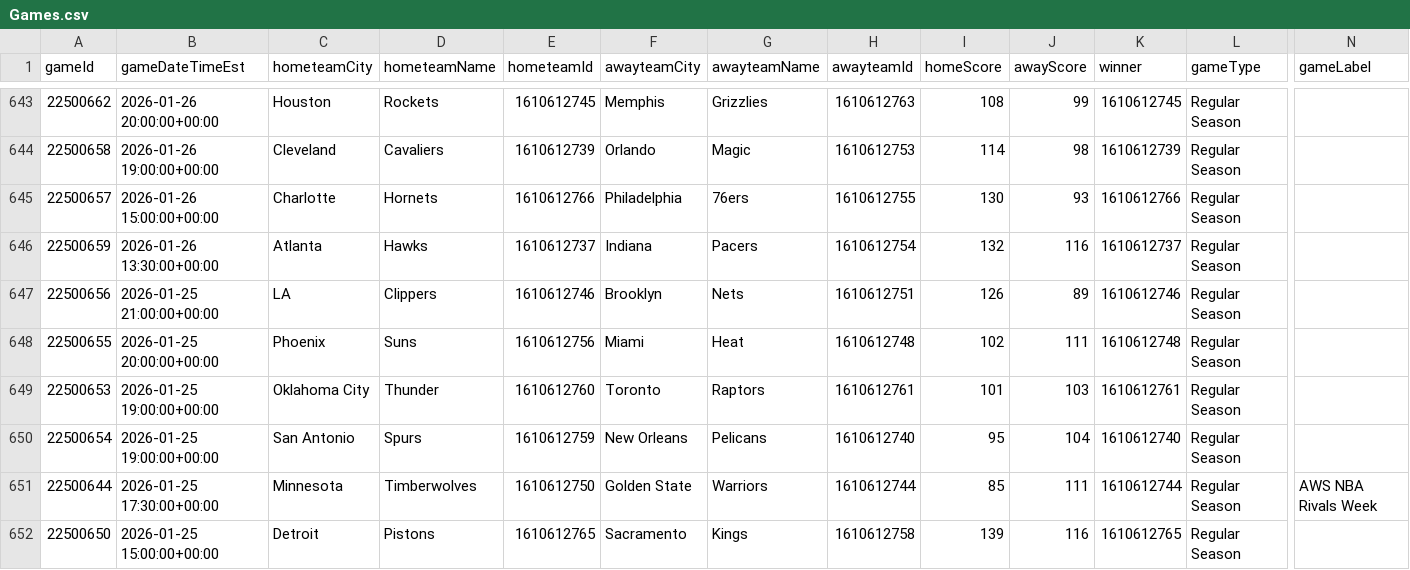
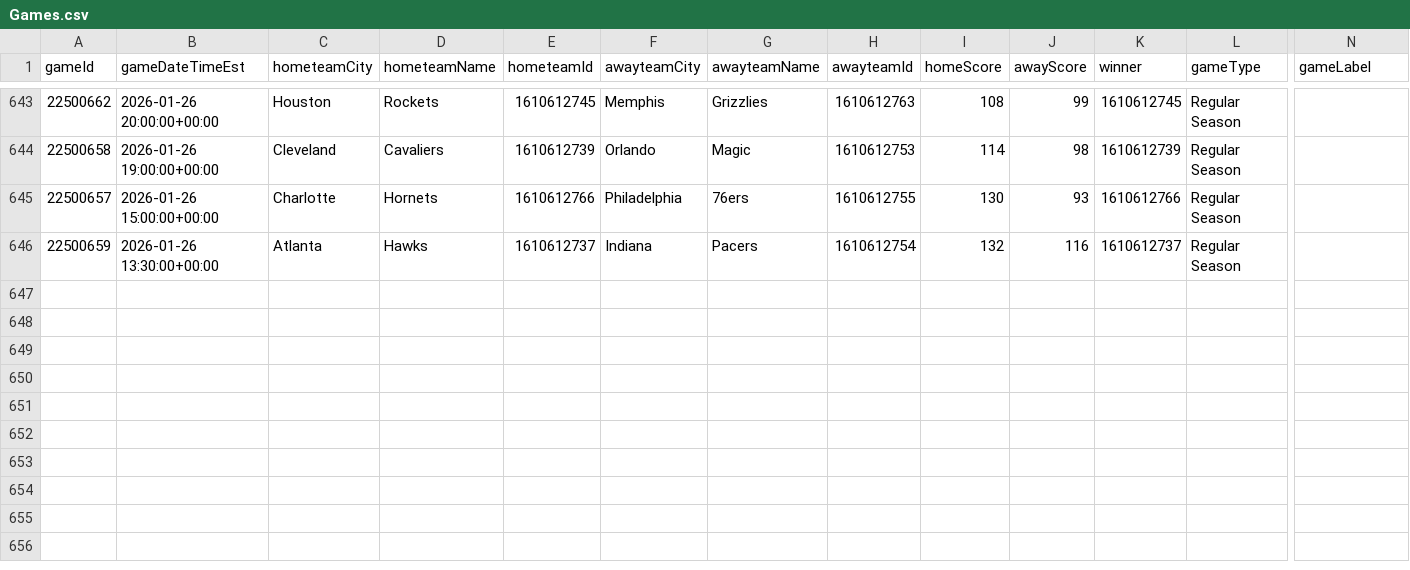
Before and after one commit to mina-p1/Open-Bet, a CSV file: backend/data/box_scores/Games.csv, drawn as a sheet; only a part is shown, gaps mark what is left out; rows hold the shown columns only; the diff names each change by its address in the sheet, - before the commit and + after, or states it on an @@ line.

```diff
--- a/backend/data/box_scores/Games.csv
+++ b/backend/data/box_scores/Games.csv
-row 647: 22500656 | 2026-01-25 21:00:00+00:00 | LA | Clippers | 1610612746 | Brooklyn | Nets | 1610612751 | 126 | 89 | 1610612746 | Regular Season
-row 648: 22500655 | 2026-01-25 20:00:00+00:00 | Phoenix | Suns | 1610612756 | Miami | Heat | 1610612748 | 102 | 111 | 1610612748 | Regular Season
-row 649: 22500653 | 2026-01-25 19:00:00+00:00 | Oklahoma City | Thunder | 1610612760 | Toronto | Raptors | 1610612761 | 101 | 103 | 1610612761 | Regular Season
-row 650: 22500654 | 2026-01-25 19:00:00+00:00 | San Antonio | Spurs | 1610612759 | New Orleans | Pelicans | 1610612740 | 95 | 104 | 1610612740 | Regular Season
-row 651: 22500644 | 2026-01-25 17:30:00+00:00 | Minnesota | Timberwolves | 1610612750 | Golden State | Warriors | 1610612744 | 85 | 111 | 1610612744 | Regular Season | AWS NBA Rivals Week
-row 652: 22500650 | 2026-01-25 15:00:00+00:00 | Detroit | Pistons | 1610612765 | Sacramento | Kings | 1610612758 | 139 | 116 | 1610612765 | Regular Season
```
Also changed, not shown: backend/data/box_scores/TeamStatistics.csv, 3 other files.
